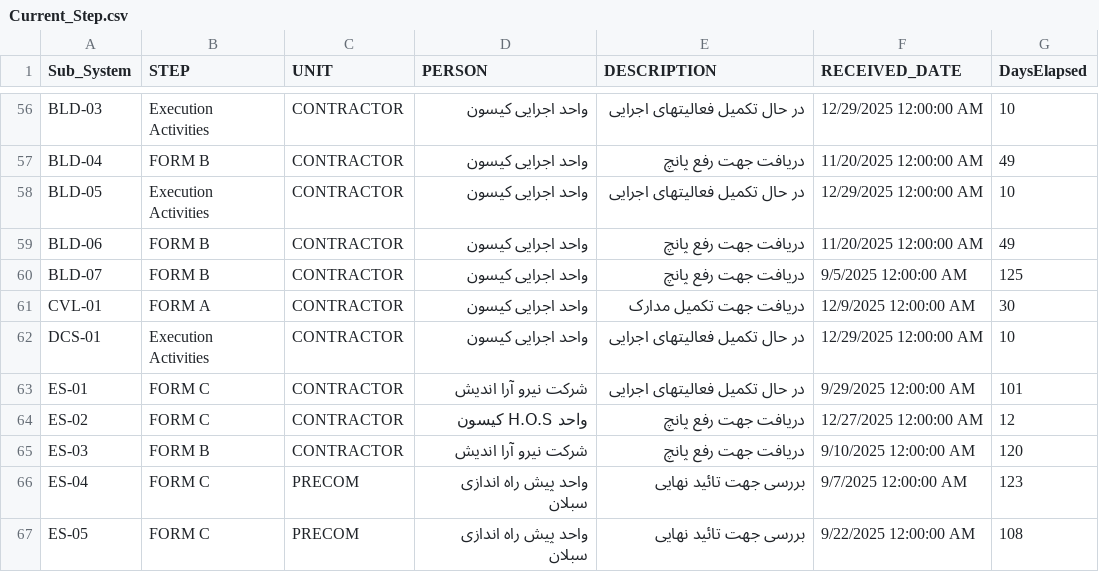
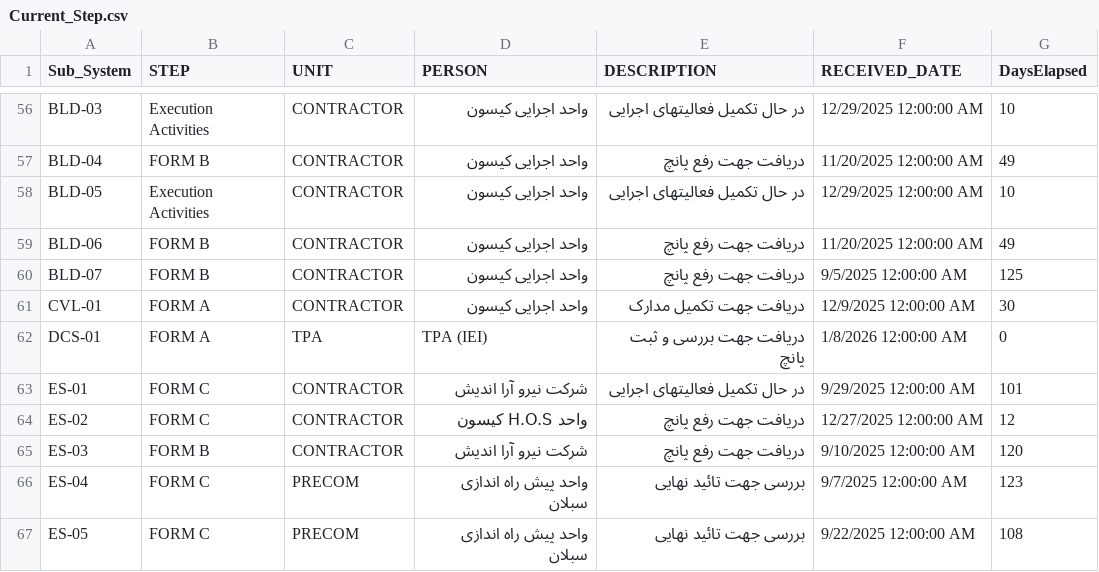
Before and after one commit to akarimvand/SAPRA2, a CSV file: dbcsv/Current_Step.csv, drawn as a sheet; only a part is shown, gaps mark what is left out.

Commit message:
Upload Current_Step.csv by S.Baratianmehr on SMP-QC-D01614 at 2026-01-08 08:14:42

```diff
--- a/dbcsv/Current_Step.csv
+++ b/dbcsv/Current_Step.csv
@@ -61,3 +61,3 @@ BLD-07,FORM B,CONTRACTOR,واحد اجرایی کیسون ,دریافت جهت
 CVL-01,FORM A,CONTRACTOR,واحد اجرایی کیسون,دریافت جهت تکمیل مدارک,12/9/2025 12:00:00 AM,30
-DCS-01,Execution Activities,CONTRACTOR,واحد اجرایی کیسون ,در حال تکمیل فعالیتهای اجرایی,12/29/2025 12:00:00 AM,10
+DCS-01,FORM A,TPA,TPA (IEI),دریافت جهت بررسی و ثبت پانچ,1/8/2026 12:00:00 AM,0
 ES-01,FORM C,CONTRACTOR,شرکت نیرو آرا اندیش,در حال تکمیل فعالیتهای اجرایی,9/29/2025 12:00:00 AM,101
```
